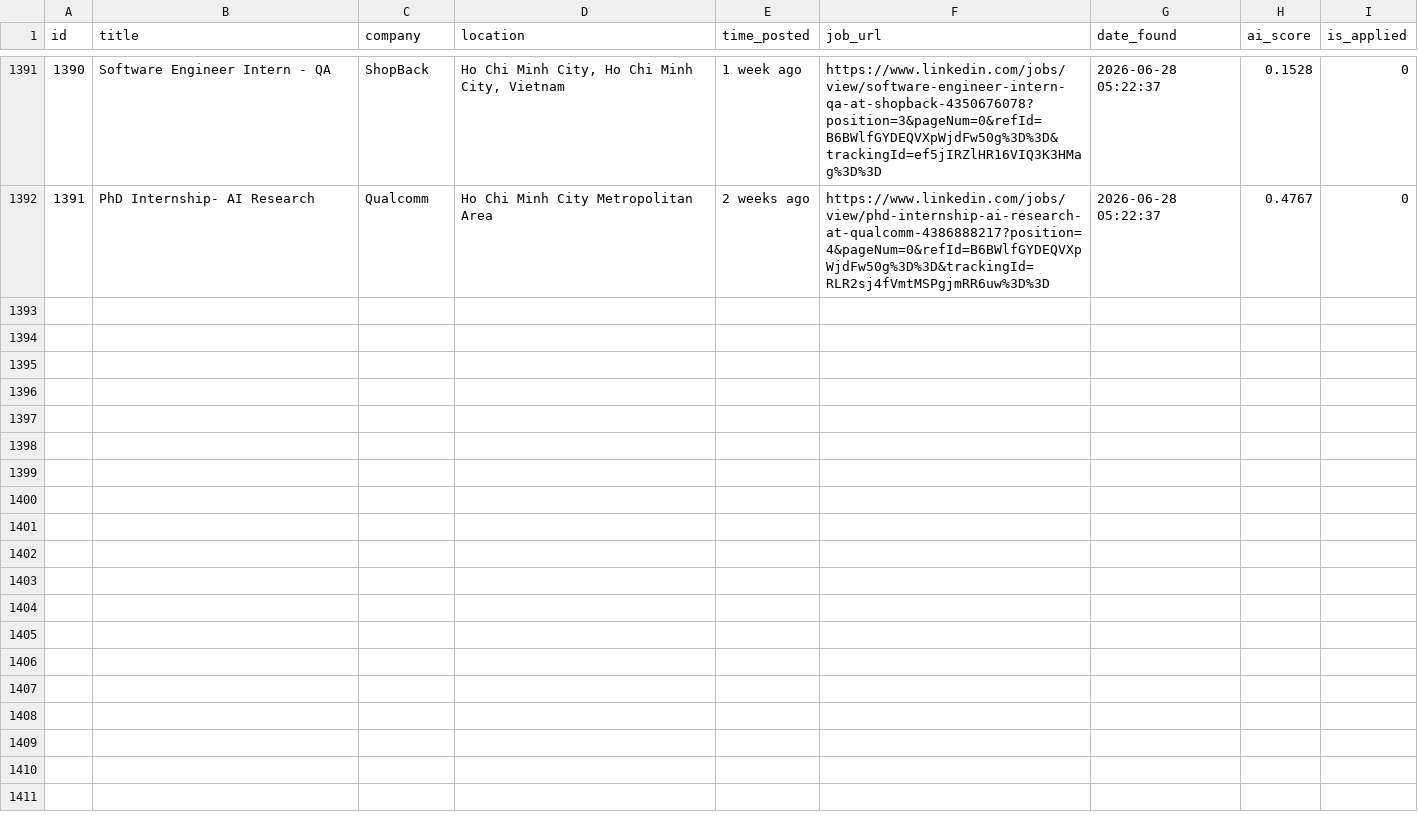
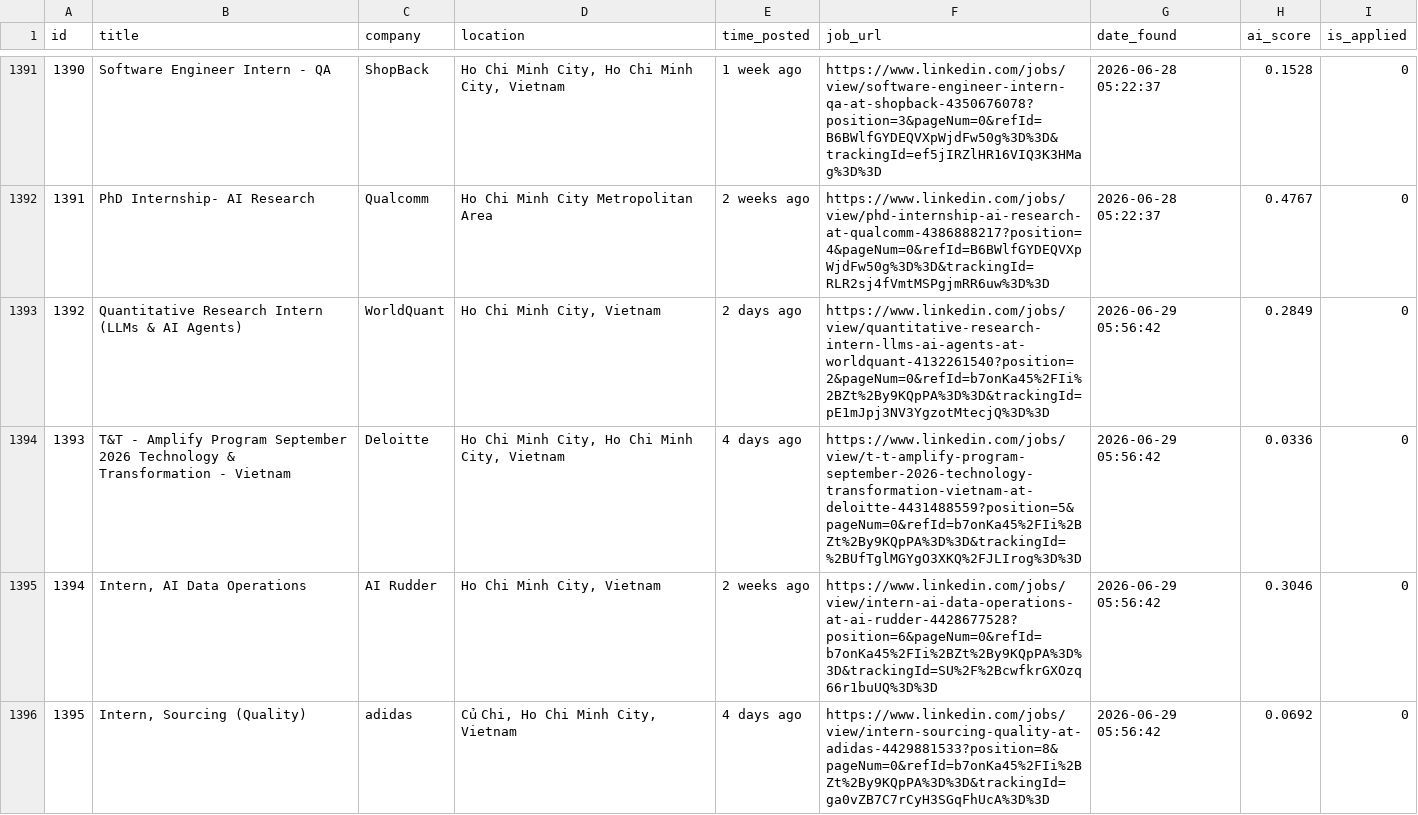
Before and after one commit to trunnguyen/Personal-Project, a CSV file: autonomous_job_finder/data/jobs.csv, drawn as a sheet; only a part is shown, gaps mark what is left out; the diff covers the shown part only; the diff names each change by its address in the sheet, - before the commit and + after, or states it on an @@ line.

```diff
--- a/autonomous_job_finder/data/jobs.csv
+++ b/autonomous_job_finder/data/jobs.csv
+row 1393: 1392 | Quantitative Research Intern (LLMs & AI Agents) | WorldQuant | Ho Chi Minh City, Vietnam | 2 days ago | https://www.linkedin.com/jobs/view/quantitative-research-intern-llms-ai-agents-at-worldquant-4132261540?position=2&pageNum=0&refId=b7onKa45%2FIi%2BZt%2By9KQpPA%3D%3D&trackingId=pE1mJpj3NV3YgzotMtecjQ%3D%3D | 2026-06-29 05:56:42 | 0.2849 | 0
+row 1394: 1393 | T&T - Amplify Program September 2026 Technology & Transformation - Vietnam | Deloitte | Ho Chi Minh City, Ho Chi Minh City, Vietnam | 4 days ago | https://www.linkedin.com/jobs/view/t-t-amplify-program-september-2026-technology-transformation-vietnam-at-deloitte-4431488559?position=5&pageNum=0&refId=b7onKa45%2FIi%2BZt%2By9KQpPA%3D%3D&trackingId=%2BUfTglMGYgO3XKQ%2FJLIrog%3D%3D | 2026-06-29 05:56:42 | 0.0336 | 0
+row 1395: 1394 | Intern, AI Data Operations | AI Rudder | Ho Chi Minh City, Vietnam | 2 weeks ago | https://www.linkedin.com/jobs/view/intern-ai-data-operations-at-ai-rudder-4428677528?position=6&pageNum=0&refId=b7onKa45%2FIi%2BZt%2By9KQpPA%3D%3D&trackingId=SU%2F%2BcwfkrGXOzq66r1buUQ%3D%3D | 2026-06-29 05:56:42 | 0.3046 | 0
+row 1396: 1395 | Intern, Sourcing (Quality) | adidas | Củ Chi, Ho Chi Minh City, Vietnam | 4 days ago | https://www.linkedin.com/jobs/view/intern-sourcing-quality-at-adidas-4429881533?position=8&pageNum=0&refId=b7onKa45%2FIi%2BZt%2By9KQpPA%3D%3D&trackingId=ga0vZB7C7rCyH3SGqFhUcA%3D%3D | 2026-06-29 05:56:42 | 0.0692 | 0
```
Also changed, not shown: 12 added rows elsewhere in this file, 2 other files.
